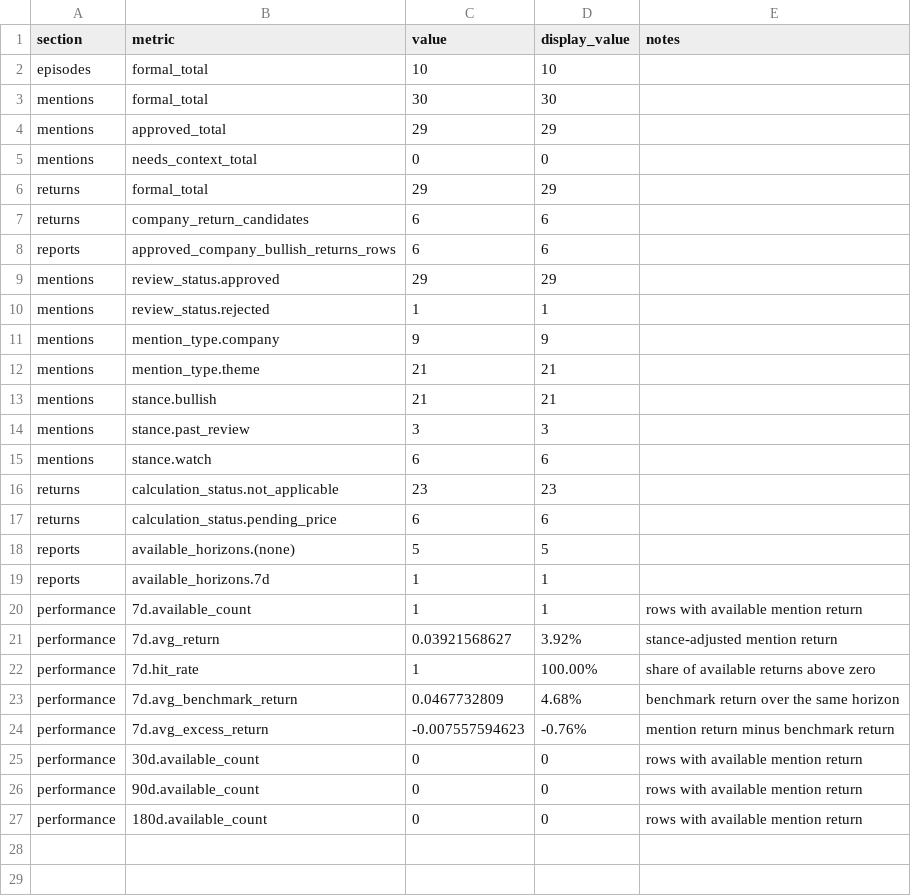
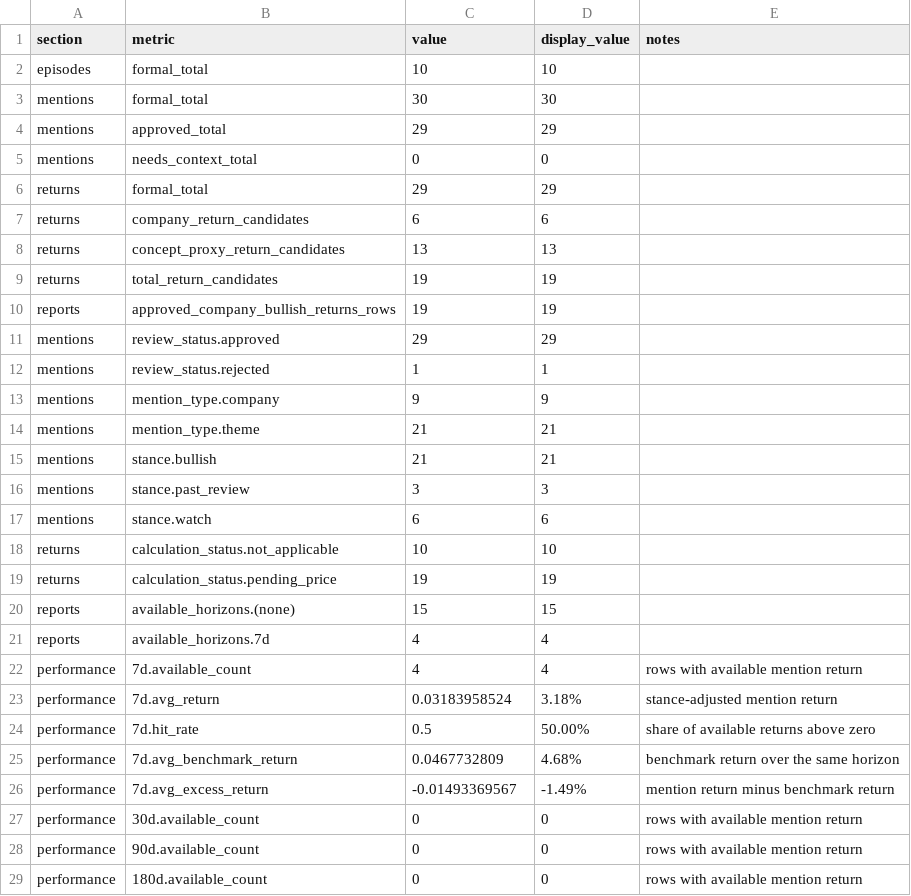
Before and after one commit to ChingYa0415/gooaye-tracker, a CSV file: reports/summary.csv, drawn as a sheet.

```diff
--- a/reports/summary.csv
+++ b/reports/summary.csv
@@ -7,3 +7,5 @@ returns,formal_total,29,29,
 returns,company_return_candidates,6,6,
-reports,approved_company_bullish_returns_rows,6,6,
+returns,concept_proxy_return_candidates,13,13,
+returns,total_return_candidates,19,19,
+reports,approved_company_bullish_returns_rows,19,19,
 mentions,review_status.approved,29,29,
@@ -15,11 +17,11 @@ mentions,stance.past_review,3,3,
 mentions,stance.watch,6,6,
-returns,calculation_status.not_applicable,23,23,
-returns,calculation_status.pending_price,6,6,
-reports,available_horizons.(none),5,5,
-reports,available_horizons.7d,1,1,
-performance,7d.available_count,1,1,rows with available mention return
-performance,7d.avg_return,0.03921568627,3.92%,stance-adjusted mention return
-performance,7d.hit_rate,1,100.00%,share of available returns above zero
+returns,calculation_status.not_applicable,10,10,
+returns,calculation_status.pending_price,19,19,
+reports,available_horizons.(none),15,15,
+reports,available_horizons.7d,4,4,
+performance,7d.available_count,4,4,rows with available mention return
+performance,7d.avg_return,0.03183958524,3.18%,stance-adjusted mention return
+performance,7d.hit_rate,0.5,50.00%,share of available returns above zero
 performance,7d.avg_benchmark_return,0.0467732809,4.68%,benchmark return over the same horizon
-performance,7d.avg_excess_return,-0.007557594623,-0.76%,mention return minus benchmark return
+performance,7d.avg_excess_return,-0.01493369567,-1.49%,mention return minus benchmark return
 performance,30d.available_count,0,0,rows with available mention return
```
Also changed, not shown: data/processed/mention_returns.csv, reports/approved_company_bullish_returns.csv, 28 other files.
